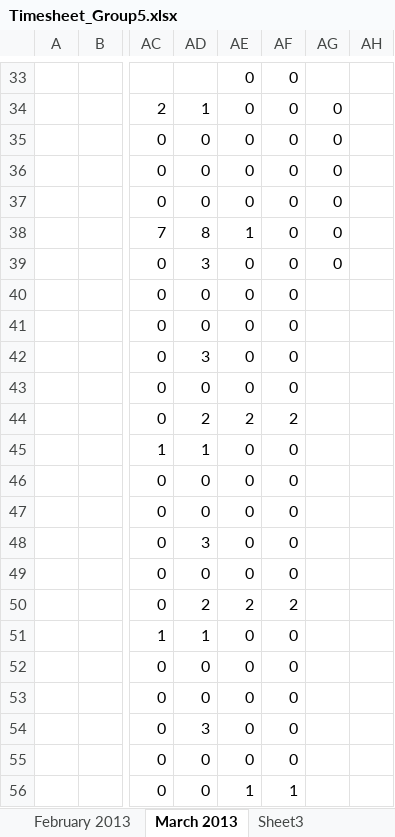
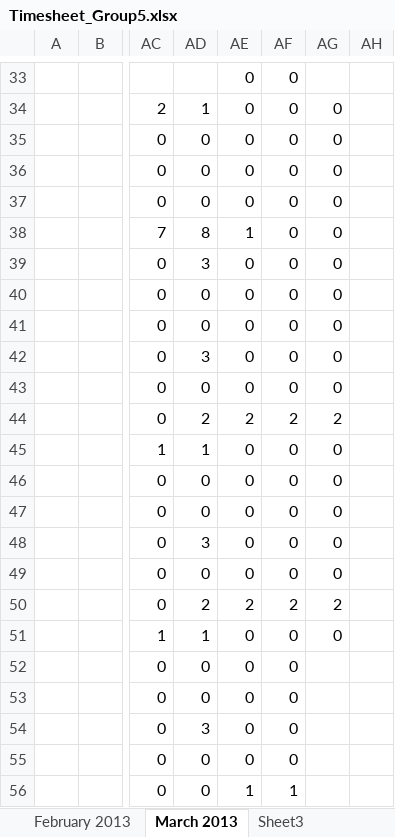
Before and after one commit to shashikant-kumar/ooad-project-ebay, an Excel workbook: Ebay2013/WebContent/TimeSheet/Timesheet_Group5.xlsx, sheet March 2013, drawn as a sheet; only a part is shown, gaps mark what is left out; values as stored, in another font and other column widths than the file's, no borders; the diff names each change by its address in the sheet, - before the commit and + after, or states it on an @@ line.

Commit message:
updated by sravvani date:27/03/2013

```diff
--- a/Ebay2013/WebContent/TimeSheet/Timesheet_Group5.xlsx (sheet March 2013)
+++ b/Ebay2013/WebContent/TimeSheet/Timesheet_Group5.xlsx (sheet March 2013)
-AG40:AG43: (empty)
+AG40:AG43: 0
-AG44: (empty)
+AG44: 2
-AG45:AG49: (empty)
+AG45:AG49: 0
-AG50: (empty)
+AG50: 2
-AG51: (empty)
+AG51: 0
```
